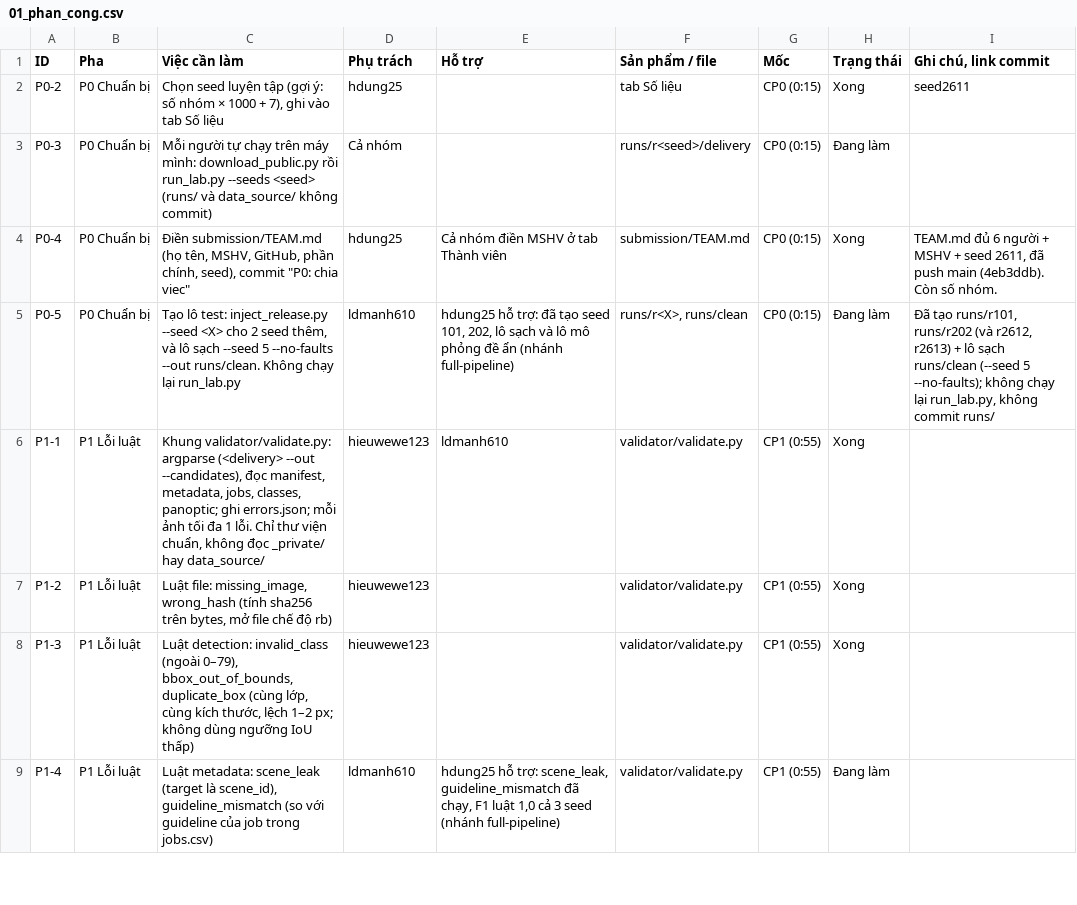
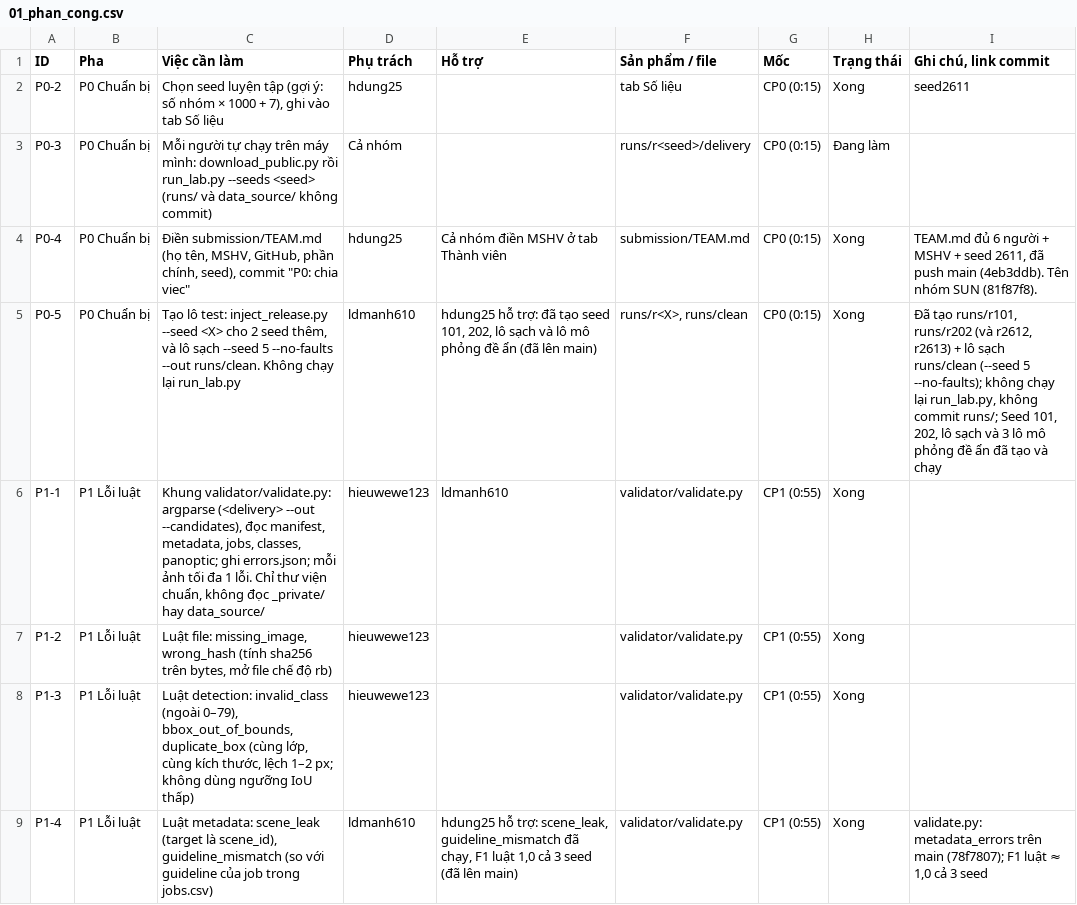
Before and after one commit to hdung25/K5-L23-Day10-SUN-Dataset-Release-Handover, a CSV file: docs/team_sheet/01_phan_cong.csv, drawn as a sheet; only a part is shown; the diff covers the shown part only.

```diff
--- a/docs/team_sheet/01_phan_cong.csv
+++ b/docs/team_sheet/01_phan_cong.csv
@@ -3,4 +3,4 @@ P0-2,P0 Chuẩn bị,"Chọn seed luyện tập (gợi ý: số nhóm × 1000 +
 P0-3,P0 Chuẩn bị,Mỗi người tự chạy trên máy mình: download_public.py rồi run_lab.py --seeds <seed> (runs/ và data_source/ không commit),Cả nhóm,,runs/r<seed>/delivery,CP0 (0:15),Đang làm,
-P0-4,P0 Chuẩn bị,"Điền submission/TEAM.md (họ tên, MSHV, GitHub, phần chính, seed), commit ""P0: chia viec""",hdung25,Cả nhóm điền MSHV ở tab Thành viên,submission/TEAM.md,CP0 (0:15),Xong,"TEAM.md đủ 6 người + MSHV + seed 2611, đã push main (4eb3ddb). Còn số nhóm."
-P0-5,P0 Chuẩn bị,"Tạo lô test: inject_release.py --seed <X> cho 2 seed thêm, và lô sạch --seed 5 --no-faults --out runs/clean. Không chạy lại run_lab.py",ldmanh610,"hdung25 hỗ trợ: đã tạo seed 101, 202, lô sạch và lô mô phỏng đề ẩn (nhánh full-pipeline)","runs/r<X>, runs/clean",CP0 (0:15),Đang làm,"Đã tạo runs/r101, runs/r202 (và r2612, r2613) + lô sạch runs/clean (--seed 5 --no-faults); không chạy lại run_lab.py, không commit runs/"
+P0-4,P0 Chuẩn bị,"Điền submission/TEAM.md (họ tên, MSHV, GitHub, phần chính, seed), commit ""P0: chia viec""",hdung25,Cả nhóm điền MSHV ở tab Thành viên,submission/TEAM.md,CP0 (0:15),Xong,"TEAM.md đủ 6 người + MSHV + seed 2611, đã push main (4eb3ddb). Tên nhóm SUN (81f87f8)."
+P0-5,P0 Chuẩn bị,"Tạo lô test: inject_release.py --seed <X> cho 2 seed thêm, và lô sạch --seed 5 --no-faults --out runs/clean. Không chạy lại run_lab.py",ldmanh610,"hdung25 hỗ trợ: đã tạo seed 101, 202, lô sạch và lô mô phỏng đề ẩn (đã lên main)","runs/r<X>, runs/clean",CP0 (0:15),Xong,"Đã tạo runs/r101, runs/r202 (và r2612, r2613) + lô sạch runs/clean (--seed 5 --no-faults); không chạy lại run_lab.py, không commit runs/; Seed 101, 202, lô sạch và 3 lô mô phỏng đề ẩn đã tạo và chạy"
 P1-1,P1 Lỗi luật,"Khung validator/validate.py: argparse (<delivery> --out --candidates), đọc manifest, metadata, jobs, classes, panoptic; ghi errors.json; mỗi ảnh tối đa 1 lỗi. Chỉ thư viện chuẩn, không đọc _private/ hay data_source/",hieuwewe123,ldmanh610,validator/validate.py,CP1 (0:55),Xong,
@@ -8,2 +8,2 @@ P1-2,P1 Lỗi luật,"Luật file: missing_image, wrong_hash (tính sha256 trên
 P1-3,P1 Lỗi luật,"Luật detection: invalid_class (ngoài 0–79), bbox_out_of_bounds, duplicate_box (cùng lớp, cùng kích thước, lệch 1–2 px; không dùng ngưỡng IoU thấp)",hieuwewe123,,validator/validate.py,CP1 (0:55),Xong,
-P1-4,P1 Lỗi luật,"Luật metadata: scene_leak (target là scene_id), guideline_mismatch (so với guideline của job trong jobs.csv)",ldmanh610,"hdung25 hỗ trợ: scene_leak, guideline_mismatch đã chạy, F1 luật 1,0 cả 3 seed (nhánh full-pipeline)",validator/validate.py,CP1 (0:55),Đang làm,
+P1-4,P1 Lỗi luật,"Luật metadata: scene_leak (target là scene_id), guideline_mismatch (so với guideline của job trong jobs.csv)",ldmanh610,"hdung25 hỗ trợ: scene_leak, guideline_mismatch đã chạy, F1 luật 1,0 cả 3 seed (đã lên main)",validator/validate.py,CP1 (0:55),Xong,"validate.py: metadata_errors trên main (78f7807); F1 luật ≈ 1,0 cả 3 seed"
```
Also changed, not shown: 50 edited cells elsewhere in this file, docs/team_sheet/03_thanh_vien.csv, docs/team_sheet/05_log_chay.csv, 5 other files.
